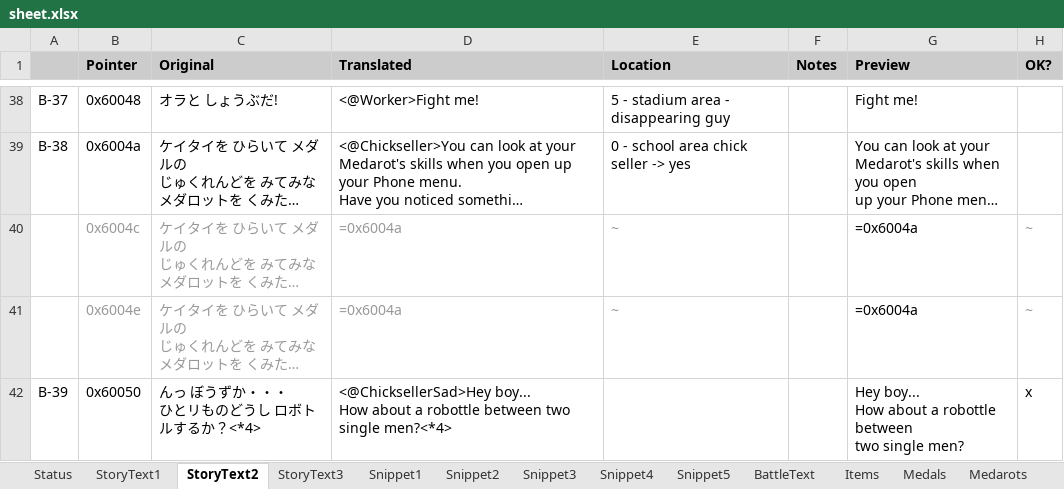
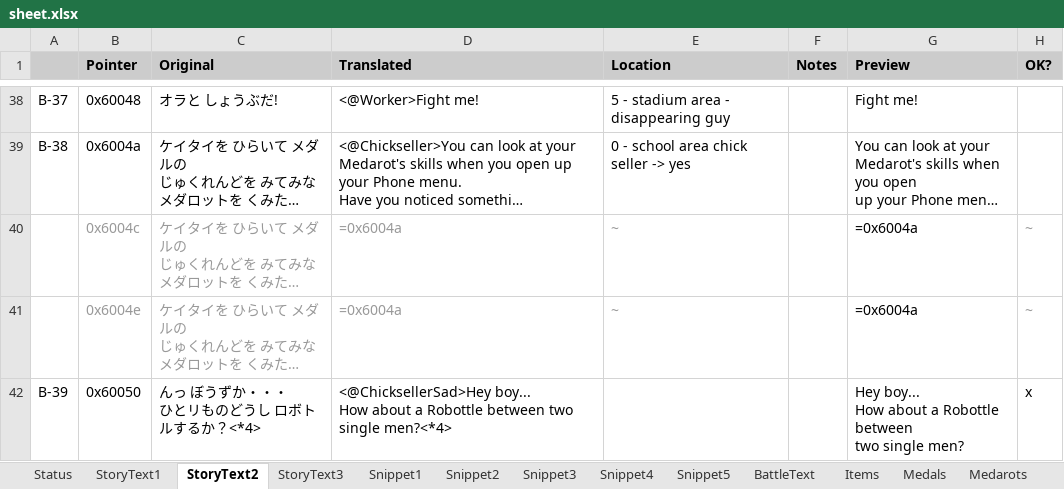
Before and after one commit to Medabots/medarot1_translation, an Excel workbook: sheet.xlsx, sheet StoryText2, drawn as a sheet; only a part is shown, gaps mark what is left out; long unchanged cells end in …; values as stored, in another font and other column widths than the file's, no borders; charts and pictures and conditional formats not drawn; ↵ is a line break in a cell; the diff covers the shown part only; the diff names each change by its address in the sheet, - before the commit and + after, or states it on an @@ line.

```diff
--- a/sheet.xlsx (sheet StoryText2)
+++ b/sheet.xlsx (sheet StoryText2)
-D42 (Translated): …about a robottle between two…
+D42 (Translated): …about a Robottle between two…
-G42 (Preview): …about a robottle between ↵ two…
+G42 (Preview): …about a Robottle between ↵ two…
```
Also changed, not shown: 6 edited cells and cell formats elsewhere in this sheet, sheet StoryText1, sheet BattleText, sheet Status, charts or pictures, 1 other file.
